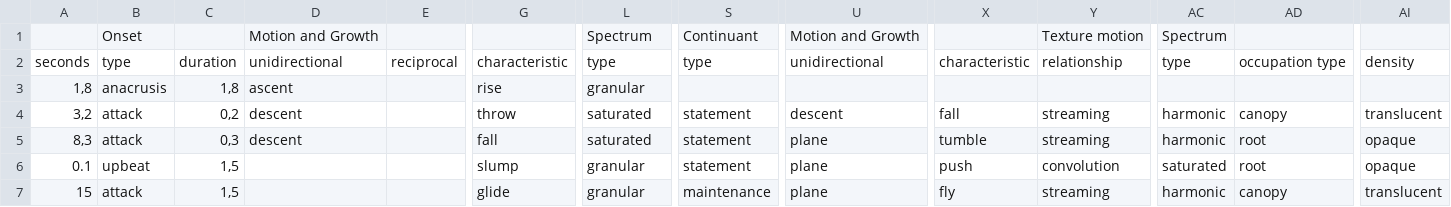
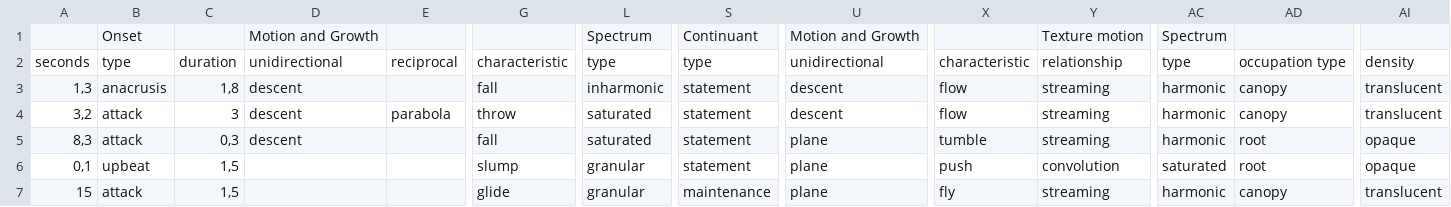
Before and after one commit to Opensemble/lhcvmm, a CSV file: Data/data_files/smalley.csv, drawn as a sheet; only a part is shown, gaps mark what is left out; the diff names each change by its address in the sheet, - before the commit and + after, or states it on an @@ line.

```diff
--- a/Data/data_files/smalley.csv
+++ b/Data/data_files/smalley.csv
-A3: 1,8
+A3: 1,3
-D3: ascent
+D3: descent
-G3: rise
+G3: fall
-L3: granular
+L3: inharmonic
-S3: (empty)
+S3: statement
-U3: (empty)
+U3: descent
-X3: (empty)
+X3: flow
-Y3: (empty)
+Y3: streaming
-AC3: (empty)
+AC3: harmonic
-AD3: (empty)
+AD3: canopy
-AI3: (empty)
+AI3: translucent
-C4: 0,2
+C4: 3
-E4: (empty)
+E4: parabola
-X4: fall
+X4: flow
-A6: 0.1
+A6: 0,1
```
Also changed, not shown: 3 other files.
